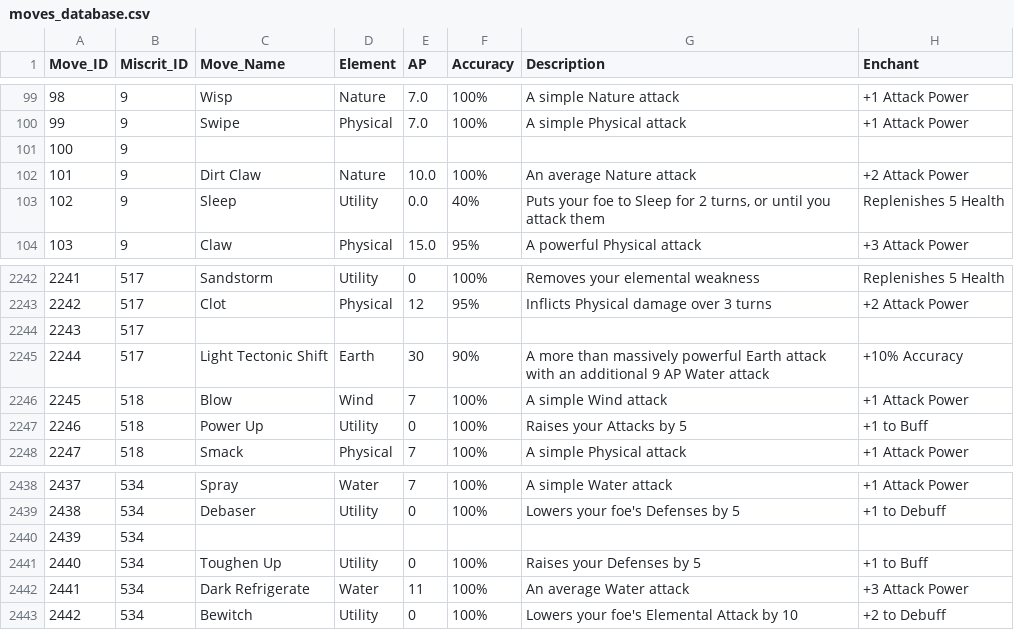
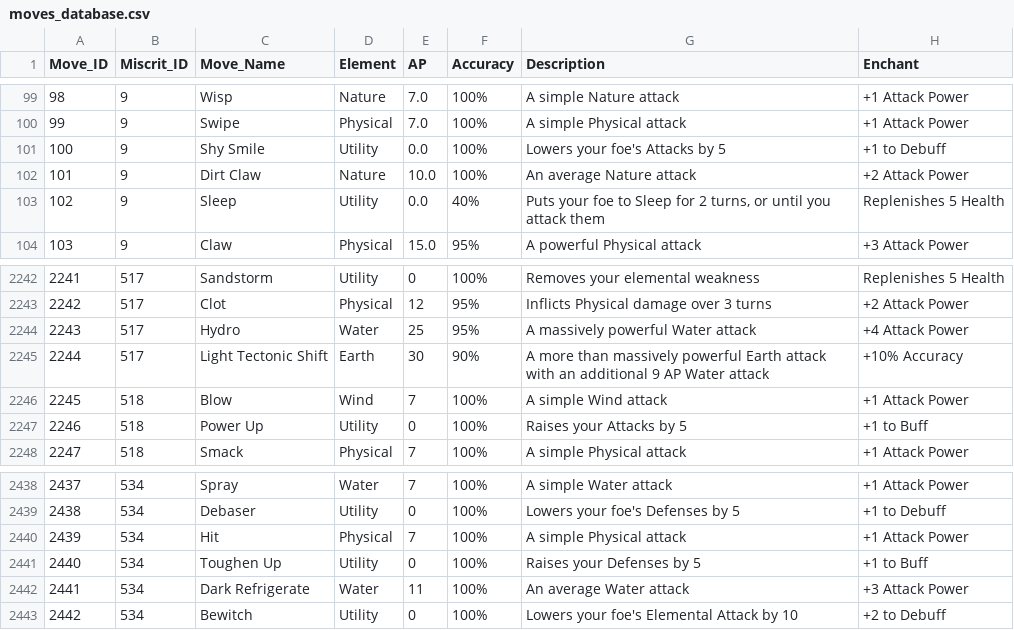
Before and after one commit to zaxnite/Miscrits_Nexus, a CSV file: data/moves_database.csv, drawn as a sheet; only a part is shown, gaps mark what is left out.

Commit message:
Add database checker and update move data
Introduced backend/database/database_checker.py for validating database integrity, including null, duplicate, and type checks, and move count validation. Updated backend/scraper/test.py to use the move count checker. Fixed missing move entries in data/moves_database.csv. Added type hints to functions in miscrit_database.py and miscrit_scraper.py. Removed obsolete data/check.txt.

```diff
--- a/data/moves_database.csv
+++ b/data/moves_database.csv
@@ -100,3 +100,3 @@ Move_ID,Miscrit_ID,Move_Name,Element,AP,Accuracy,Description,Enchant
 99,9,Swipe,Physical,7.0,100%,A simple Physical attack,+1 Attack Power
-100,9,,,,,,
+100,9,Shy Smile,Utility,0.0,100%,Lowers your foe's Attacks by 5,+1 to Debuff
 101,9,Dirt Claw,Nature,10.0,100%,An average Nature attack,+2 Attack Power
@@ -2243,3 +2243,3 @@ Move_ID,Miscrit_ID,Move_Name,Element,AP,Accuracy,Description,Enchant
 2242,517,Clot,Physical,12,95%,Inflicts Physical damage over 3 turns,+2 Attack Power
-2243,517,,,,,,
+2243,517,Hydro,Water,25,95%,A massively powerful Water attack,+4 Attack Power
 2244,517,Light Tectonic Shift,Earth,30,90%,A more than massively powerful Earth attack with an additional 9 AP Water attack,+10% Accuracy
@@ -2439,3 +2439,3 @@ Move_ID,Miscrit_ID,Move_Name,Element,AP,Accuracy,Description,Enchant
 2438,534,Debaser,Utility,0,100%,Lowers your foe's Defenses by 5,+1 to Debuff
-2439,534,,,,,,
+2439,534,Hit,Physical,7,100%,A simple Physical attack,+1 Attack Power
 2440,534,Toughen Up,Utility,0,100%,Raises your Defenses by 5,+1 to Buff
```
Also changed, not shown: 6 other files.
